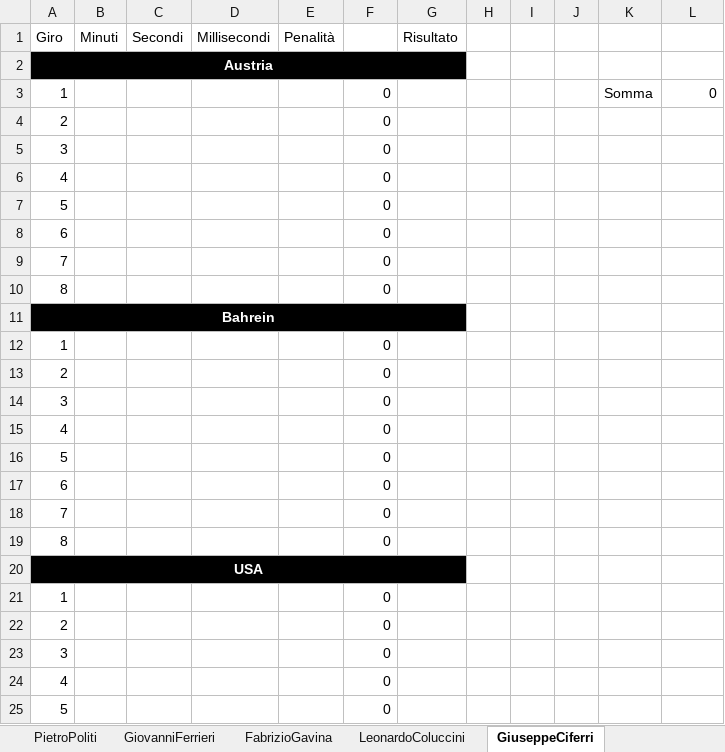
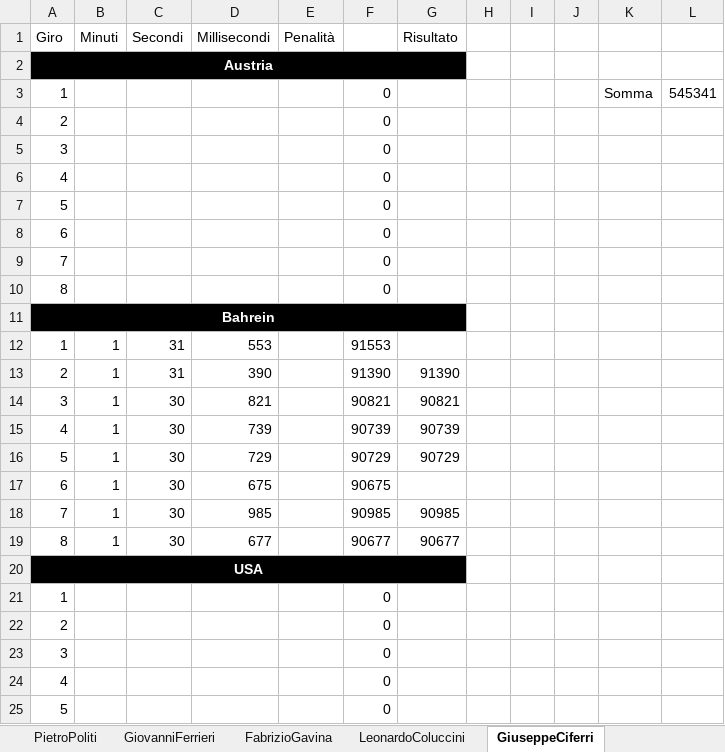
Before and after one commit to DoctorTeuz/diaryDome, an Excel workbook: F1/Tempi.xlsx, sheet GiuseppeCiferri, drawn as a sheet; only a part is shown; values as stored, in another font and other column widths than the file's, no borders; removed rows and columns are numbered as before the commit, all else as after; the diff names each change by its address in the sheet, - before the commit and + after, or states it on an @@ line.

```diff
--- a/F1/Tempi.xlsx (sheet GiuseppeCiferri)
+++ b/F1/Tempi.xlsx (sheet GiuseppeCiferri)
-L3: 0
+L3: 545341
-row 12: 1 |  |  |  |  | 0
-row 13: 2 |  |  |  |  | 0
-row 14: 3 |  |  |  |  | 0
-row 15: 4 |  |  |  |  | 0
-row 16: 5 |  |  |  |  | 0
-row 17: 6 |  |  |  |  | 0
-row 18: 7 |  |  |  |  | 0
-row 19: 8 |  |  |  |  | 0
+row 12: 1 | 1 | 31 | 553 |  | 91553
+row 13: 2 | 1 | 31 | 390 |  | 91390 | 91390
+row 14: 3 | 1 | 30 | 821 |  | 90821 | 90821
+row 15: 4 | 1 | 30 | 739 |  | 90739 | 90739
+row 16: 5 | 1 | 30 | 729 |  | 90729 | 90729
+row 17: 6 | 1 | 30 | 675 |  | 90675
+row 18: 7 | 1 | 30 | 985 |  | 90985 | 90985
+row 19: 8 | 1 | 30 | 677 |  | 90677 | 90677
```
Also changed, not shown: sheet LeonardoColuccini, sheet CarmineRaiola, sheet FabrizioGavina, sheet Complessivo, formulas that keep their value.
